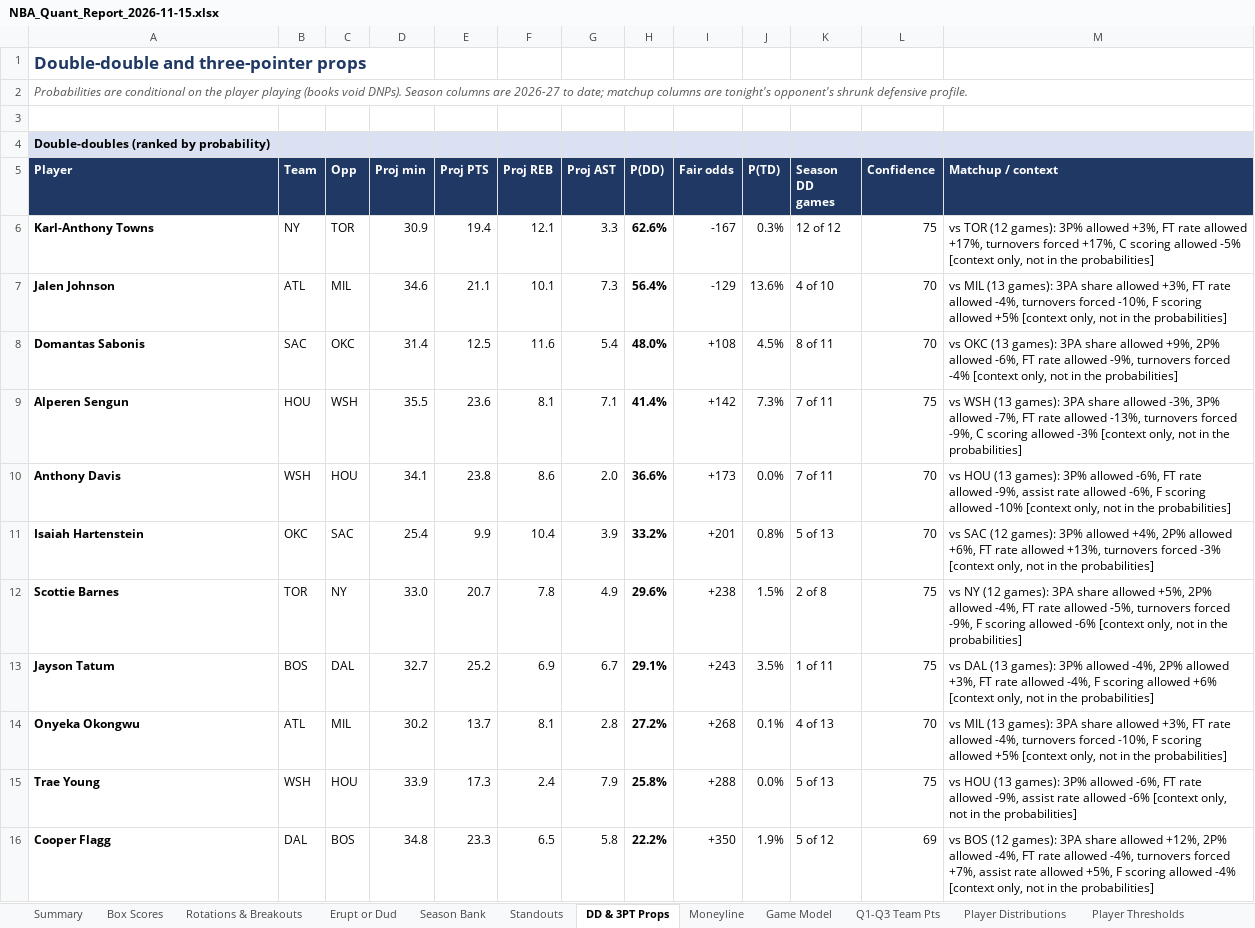
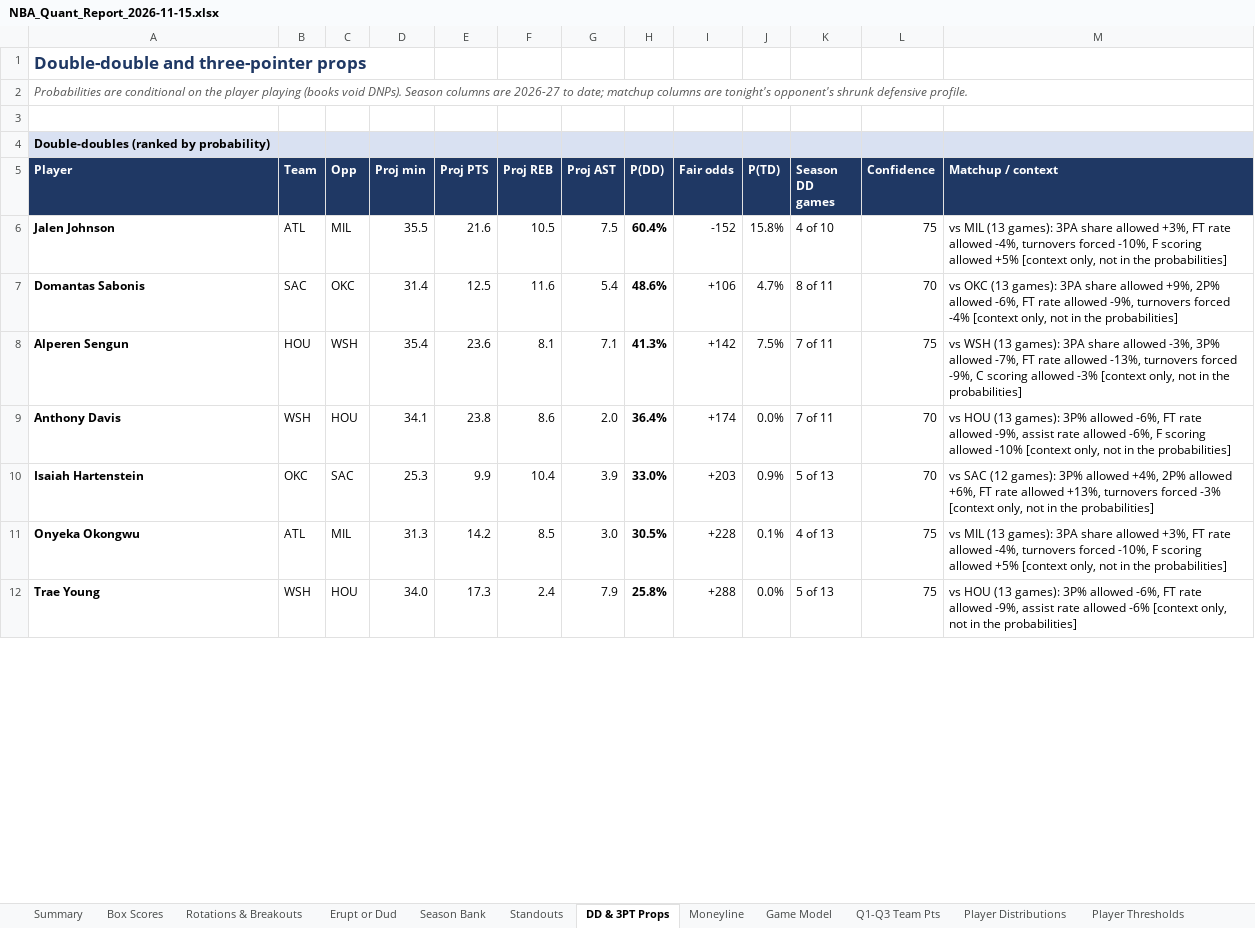
Before and after one commit to HeyShawtty/nba-quant-desk, an Excel workbook: reports/NBA_Quant_Report_2026-11-15.xlsx, sheet DD & 3PT Props, drawn as a sheet; only a part is shown; values as stored, in another font and other column widths than the file's, no borders; removed rows and columns are numbered as before the commit, all else as after; the diff covers the shown part only; the diff names each change by its address in the sheet, - before the commit and + after, or states it on an @@ line.

```diff
--- a/reports/NBA_Quant_Report_2026-11-15.xlsx (sheet DD & 3PT Props)
+++ b/reports/NBA_Quant_Report_2026-11-15.xlsx (sheet DD & 3PT Props)
-row 6: Karl-Anthony Towns | NY | TOR | 30.9 | 19.4 | 12.1 | 3.3 | 62.6% | -167 | 0.3% | 12 of 12 | 75 | vs TOR (12 games): 3P% allowed +3%, FT rate allowed +17%, turnovers forced +17%, C scoring allowed -5% [context only, not in the probabilities]
-D6 (Proj min): 34.6
+D6 (Proj min): 35.5
-E6 (Proj PTS): 21.1
+E6 (Proj PTS): 21.6
-F6 (Proj REB): 10.1
+F6 (Proj REB): 10.5
-G6 (Proj AST): 7.3
+G6 (Proj AST): 7.5
-H6 (P(DD)): 56.4%
+H6 (P(DD)): 60.4%
-I6 (Fair odds): -129
+I6 (Fair odds): -152
-J6 (P(TD)): 13.6%
+J6 (P(TD)): 15.8%
-L6 (Confidence): 70
+L6 (Confidence): 75
-H7 (P(DD)): 48.0%
+H7 (P(DD)): 48.6%
-I7 (Fair odds): +108
+I7 (Fair odds): +106
-J7 (P(TD)): 4.5%
+J7 (P(TD)): 4.7%
-D8 (Proj min): 35.5
+D8 (Proj min): 35.4
-H8 (P(DD)): 41.4%
+H8 (P(DD)): 41.3%
-J8 (P(TD)): 7.3%
+J8 (P(TD)): 7.5%
-H9 (P(DD)): 36.6%
+H9 (P(DD)): 36.4%
-I9 (Fair odds): +173
+I9 (Fair odds): +174
-D10 (Proj min): 25.4
+D10 (Proj min): 25.3
-H10 (P(DD)): 33.2%
+H10 (P(DD)): 33.0%
-I10 (Fair odds): +201
+I10 (Fair odds): +203
-J10 (P(TD)): 0.8%
+J10 (P(TD)): 0.9%
-row 12: Scottie Barnes | TOR | NY | 33.0 | 20.7 | 7.8 | 4.9 | 29.6% | +238 | 1.5% | 2 of 8 | 75 | vs NY (12 games): 3PA share allowed +5%, 2P% allowed -4%, FT rate allowed -5%, turnovers forced -9%, F scoring allowed -6% [context only, not in the probabilities]
-row 13: Jayson Tatum | BOS | DAL | 32.7 | 25.2 | 6.9 | 6.7 | 29.1% | +243 | 3.5% | 1 of 11 | 75 | vs DAL (13 games): 3P% allowed -4%, 2P% allowed +3%, FT rate allowed -4%, F scoring allowed +6% [context only, not in the probabilities]
-D11 (Proj min): 30.2
+D11 (Proj min): 31.3
-E11 (Proj PTS): 13.7
+E11 (Proj PTS): 14.2
-F11 (Proj REB): 8.1
+F11 (Proj REB): 8.5
-G11 (Proj AST): 2.8
+G11 (Proj AST): 3.0
-H11 (P(DD)): 27.2%
+H11 (P(DD)): 30.5%
-I11 (Fair odds): +268
+I11 (Fair odds): +228
-L11 (Confidence): 70
+L11 (Confidence): 75
-D12 (Proj min): 33.9
+D12 (Proj min): 34.0
-row 16: Cooper Flagg | DAL | BOS | 34.8 | 23.3 | 6.5 | 5.8 | 22.2% | +350 | 1.9% | 5 of 12 | 69 | vs BOS (12 games): 3PA share allowed +12%, 2P% allowed -4%, FT rate allowed -4%, turnovers forced +7%, assist rate allowed +5%, F scoring allowed -4% [context only, not in the probabilities]
```
Also changed, not shown: 29 added rows, 25 removed rows and 80 edited cells elsewhere in this sheet, sheet Player Distributions, sheet Player Thresholds, sheet Rotations & Breakouts, sheet Minutes & Injuries, sheet Season Bank, sheet Box Scores, 11 more sheets, formulas that keep their value, reports/Data_Bank_2026-27.xlsx, 7 other files.
